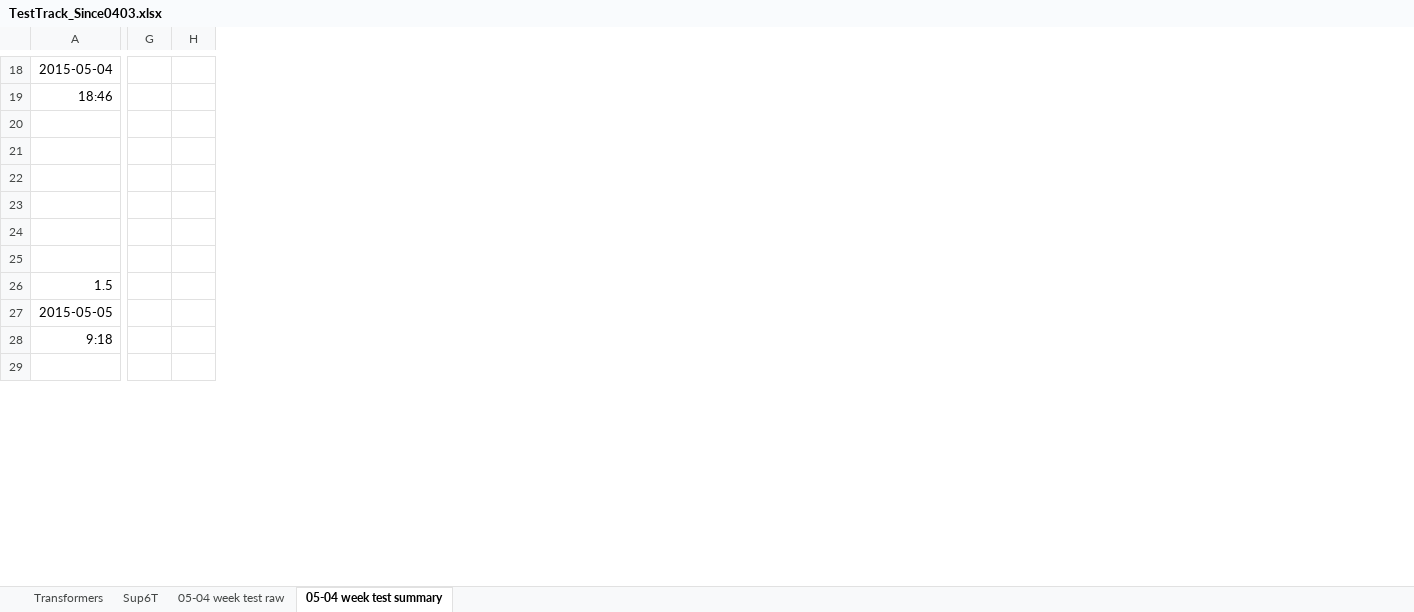
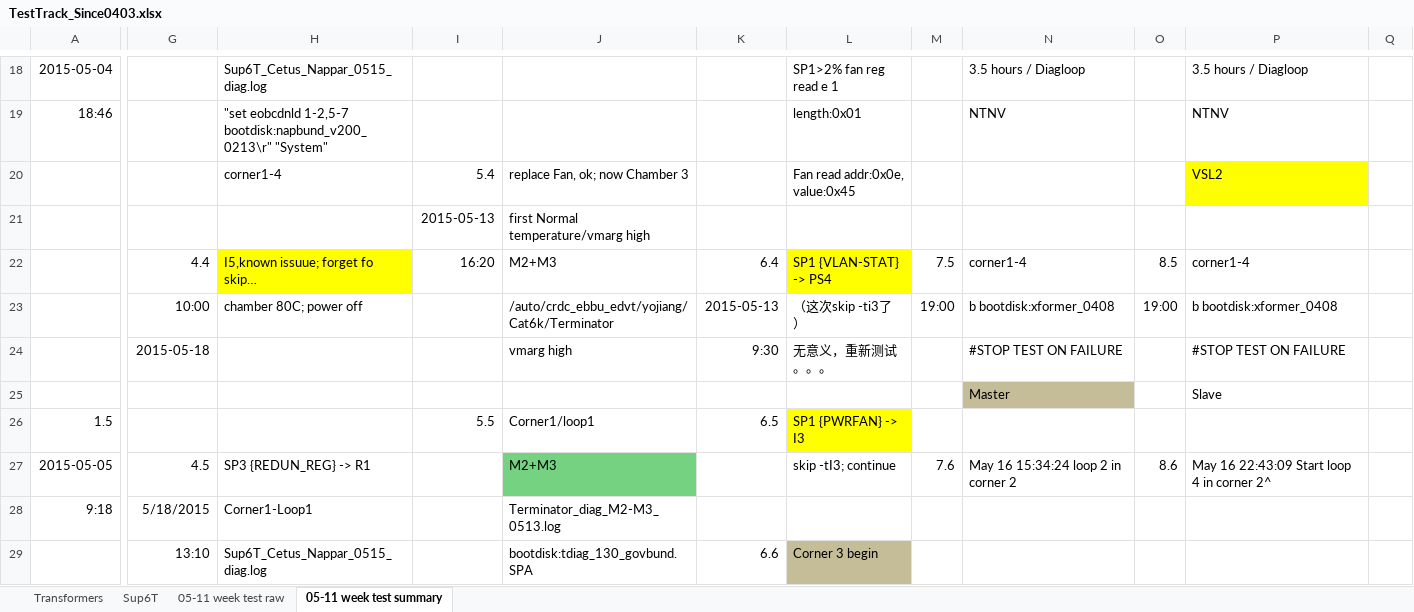
Before and after one commit to gaomeng1447/Test-Status, an Excel workbook: TestTrack_Since0403.xlsx, sheet 05-11 week test summary, drawn as a sheet; only a part is shown, gaps mark what is left out; values as stored, in another font and other column widths than the file's, no borders; removed rows and columns are numbered as before the commit, all else as after; the diff covers the shown part only; the diff names each change by its address in the sheet, - before the commit and + after, or states it on an @@ line.

```diff
--- a/TestTrack_Since0403.xlsx (sheet 05-11 week test summary)
+++ b/TestTrack_Since0403.xlsx (sheet 05-11 week test summary)
-sheet tab: 05-04 week test raw
+sheet tab: 05-11 week test raw
-sheet tab: 05-04 week test summary
+sheet tab: 05-11 week test summary
-column G, empty
-column H, empty
+column G, rows 22-29: 4.4 | 10:00 | 2015-05-18 |  |  | 4.5 | 5/18/2015 | 13:10
+column H, rows 18-29: Sup6T_Cetus_Nappar_0515_diag.log | "set eobcdnld 1-2,5-7 bootdisk:napbund_v200_0213\r" "System" | corner1-4 |  | I5,known issuue; forget fo skip… | chamber 80C; power off |  |  |  | SP3 {REDUN_REG} -> R1 | Corner1-Loop1 | Sup6T_Cetus_Nappar_0515_diag.log
+column I, rows 20-26: 5.4 | 2015-05-13 | 16:20 |  |  |  | 5.5
+column J, rows 20-29: replace Fan, ok; now Chamber 3 | first Normal temperature/vmarg high | M2+M3 | /auto/crdc_ebbu_edvt/yojiang/Cat6k/Terminator | vmarg high |  | Corner1/loop1 | M2+M3 | Terminator_diag_M2-M3_0513.log | bootdisk:tdiag_130_govbund.SPA
+column K, rows 22-29: 6.4 | 2015-05-13 | 9:30 |  | 6.5 |  |  | 6.6
+column L, rows 18-29: SP1>2% fan reg read e 1 | length:0x01 | Fan read addr:0x0e, value:0x45 |  | SP1 {VLAN-STAT} -> PS4 | （这次skip -ti3了） | 无意义，重新测试。。。 |  | SP1 {PWRFAN} -> I3 | skip -tI3; continue |  | Corner 3 begin
+column M, rows 22-27: 7.5 | 19:00 |  |  |  | 7.6
+column N, rows 18-27: 3.5 hours / Diagloop | NTNV |  |  | corner1-4 | b bootdisk:xformer_0408 | #STOP TEST ON FAILURE | Master |  | May 16 15:34:24 loop 2 in corner 2
+column O, rows 22-27: 8.5 | 19:00 |  |  |  | 8.6
+column P, rows 18-27: 3.5 hours / Diagloop | NTNV | VSL2 |  | corner1-4 | b bootdisk:xformer_0408 | #STOP TEST ON FAILURE | Slave |  | May 16 22:43:09 Start loop 4 in corner 2^
+column Q, empty
```
Also changed, not shown: 59 added rows, 11 removed rows, 1 moved row, 13 added columns, 51 edited cells and cell formats elsewhere in this sheet, sheet 05-11 week test raw, sheet Sup6T, sheet Transformers, 4 other files.
